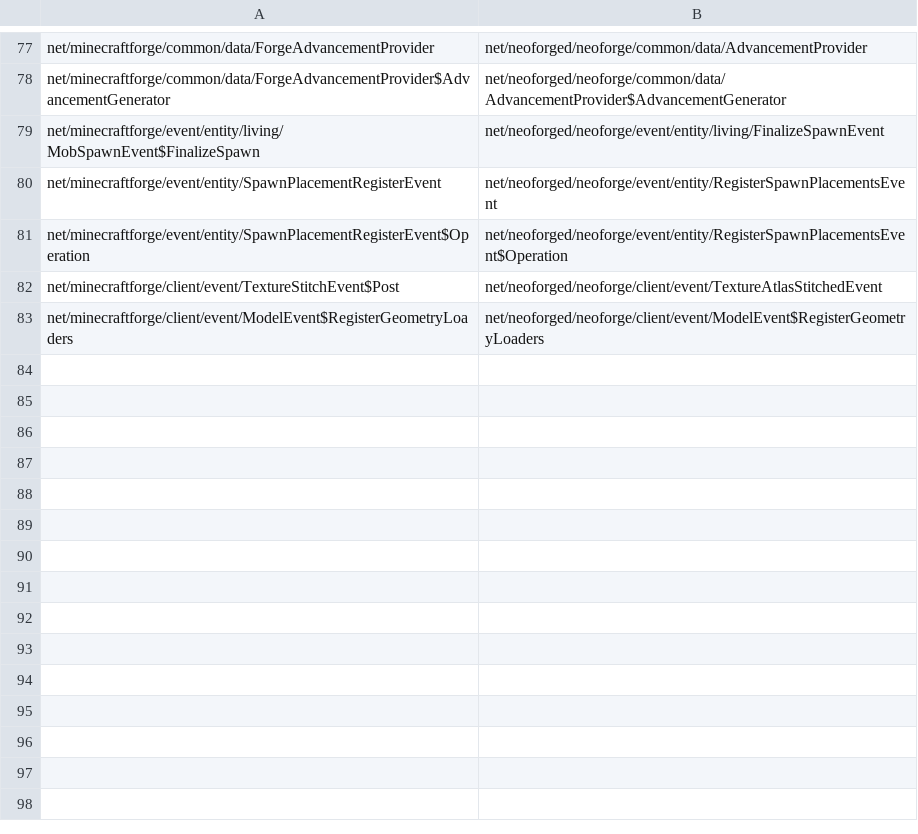
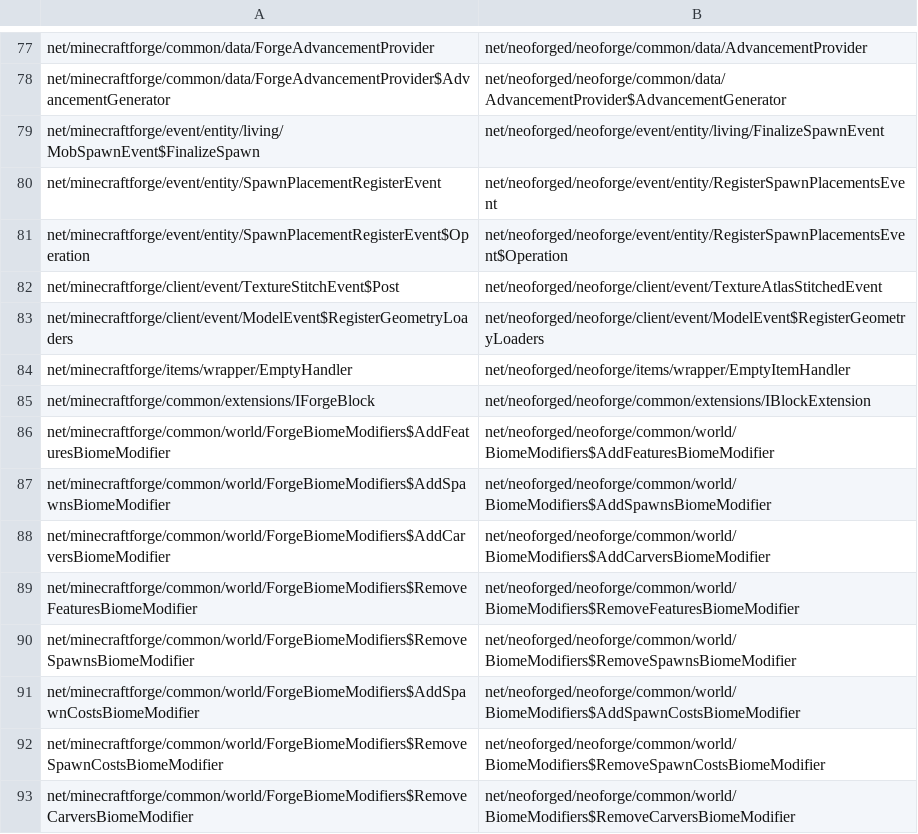
Before and after one commit to kylepitcock/Legacy-Connector, a TSV file: loader/src/main/resources/legacyconnector/forward/1.20.1/forge-curated-renames.tsv, drawn as a sheet; only a part is shown, gaps mark what is left out.

```diff
--- a/loader/src/main/resources/legacyconnector/forward/1.20.1/forge-curated-renames.tsv
+++ b/loader/src/main/resources/legacyconnector/forward/1.20.1/forge-curated-renames.tsv
@@ -83 +83,11 @@ net/minecraftforge/client/event/TextureStitchEvent$Post	net/neoforged/neoforge/c
 net/minecraftforge/client/event/ModelEvent$RegisterGeometryLoaders	net/neoforged/neoforge/client/event/ModelEvent$RegisterGeometryLoaders
+net/minecraftforge/items/wrapper/EmptyHandler	net/neoforged/neoforge/items/wrapper/EmptyItemHandler
+net/minecraftforge/common/extensions/IForgeBlock	net/neoforged/neoforge/common/extensions/IBlockExtension
+net/minecraftforge/common/world/ForgeBiomeModifiers$AddFeaturesBiomeModifier	net/neoforged/neoforge/common/world/BiomeModifiers$AddFeaturesBiomeModifier
+net/minecraftforge/common/world/ForgeBiomeModifiers$AddSpawnsBiomeModifier	net/neoforged/neoforge/common/world/BiomeModifiers$AddSpawnsBiomeModifier
+net/minecraftforge/common/world/ForgeBiomeModifiers$AddCarversBiomeModifier	net/neoforged/neoforge/common/world/BiomeModifiers$AddCarversBiomeModifier
+net/minecraftforge/common/world/ForgeBiomeModifiers$RemoveFeaturesBiomeModifier	net/neoforged/neoforge/common/world/BiomeModifiers$RemoveFeaturesBiomeModifier
+net/minecraftforge/common/world/ForgeBiomeModifiers$RemoveSpawnsBiomeModifier	net/neoforged/neoforge/common/world/BiomeModifiers$RemoveSpawnsBiomeModifier
+net/minecraftforge/common/world/ForgeBiomeModifiers$AddSpawnCostsBiomeModifier	net/neoforged/neoforge/common/world/BiomeModifiers$AddSpawnCostsBiomeModifier
+net/minecraftforge/common/world/ForgeBiomeModifiers$RemoveSpawnCostsBiomeModifier	net/neoforged/neoforge/common/world/BiomeModifiers$RemoveSpawnCostsBiomeModifier
+net/minecraftforge/common/world/ForgeBiomeModifiers$RemoveCarversBiomeModifier	net/neoforged/neoforge/common/world/BiomeModifiers$RemoveCarversBiomeModifier
```
Also changed, not shown: loader/src/main/resources/legacyconnector/forward/1.20.1/forge-call-rewrites.tsv, 26 other files.
